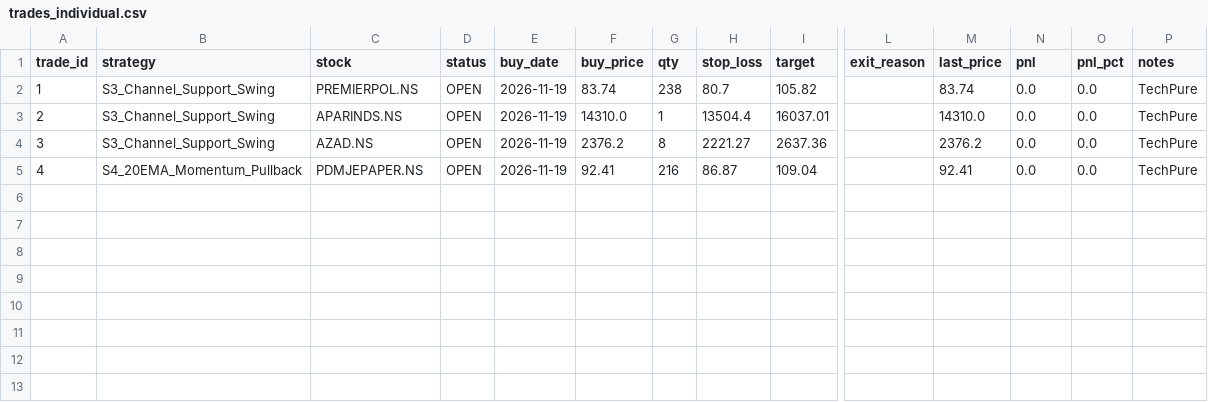
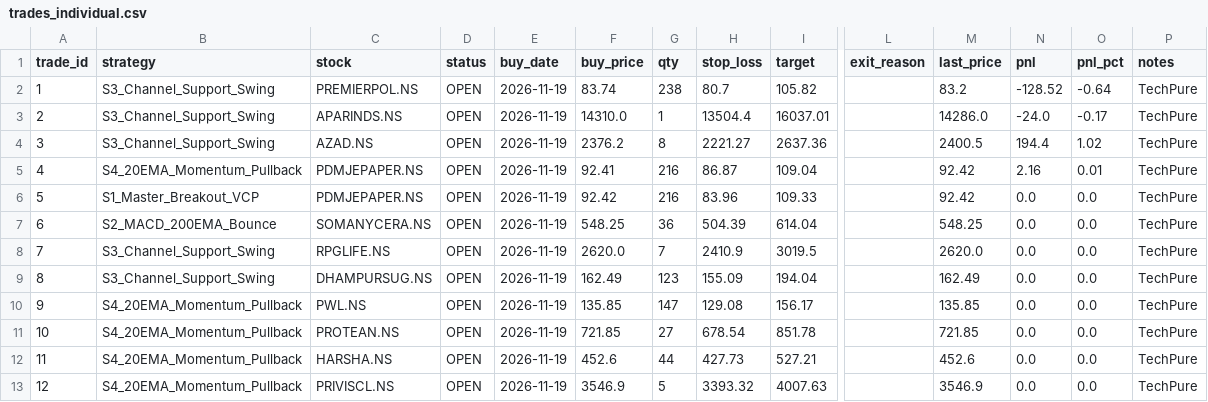
Before and after one commit to pa411310/nse-paper-bot, a CSV file: trades_individual.csv, drawn as a sheet; only a part is shown, gaps mark what is left out; rows hold the shown columns only; the diff names each change by its address in the sheet, - before the commit and + after, or states it on an @@ line.

```diff
--- a/trades_individual.csv
+++ b/trades_individual.csv
-M2 (last_price): 83.74
+M2 (last_price): 83.2
-N2 (pnl): 0.0
+N2 (pnl): -128.52
-O2 (pnl_pct): 0.0
+O2 (pnl_pct): -0.64
-M3 (last_price): 14310.0
+M3 (last_price): 14286.0
-N3 (pnl): 0.0
+N3 (pnl): -24.0
-O3 (pnl_pct): 0.0
+O3 (pnl_pct): -0.17
-M4 (last_price): 2376.2
+M4 (last_price): 2400.5
-N4 (pnl): 0.0
+N4 (pnl): 194.4
-O4 (pnl_pct): 0.0
+O4 (pnl_pct): 1.02
-M5 (last_price): 92.41
+M5 (last_price): 92.42
-N5 (pnl): 0.0
+N5 (pnl): 2.16
-O5 (pnl_pct): 0.0
+O5 (pnl_pct): 0.01
+row 6: 5 | S1_Master_Breakout_VCP | PDMJEPAPER.NS | OPEN | 2026-11-19 | 92.42 | 216 | 83.96 | 109.33 |  | 92.42 | 0.0 | 0.0 | TechPure
+row 7: 6 | S2_MACD_200EMA_Bounce | SOMANYCERA.NS | OPEN | 2026-11-19 | 548.25 | 36 | 504.39 | 614.04 |  | 548.25 | 0.0 | 0.0 | TechPure
+row 8: 7 | S3_Channel_Support_Swing | RPGLIFE.NS | OPEN | 2026-11-19 | 2620.0 | 7 | 2410.9 | 3019.5 |  | 2620.0 | 0.0 | 0.0 | TechPure
+row 9: 8 | S3_Channel_Support_Swing | DHAMPURSUG.NS | OPEN | 2026-11-19 | 162.49 | 123 | 155.09 | 194.04 |  | 162.49 | 0.0 | 0.0 | TechPure
+row 10: 9 | S4_20EMA_Momentum_Pullback | PWL.NS | OPEN | 2026-11-19 | 135.85 | 147 | 129.08 | 156.17 |  | 135.85 | 0.0 | 0.0 | TechPure
+row 11: 10 | S4_20EMA_Momentum_Pullback | PROTEAN.NS | OPEN | 2026-11-19 | 721.85 | 27 | 678.54 | 851.78 |  | 721.85 | 0.0 | 0.0 | TechPure
+row 12: 11 | S4_20EMA_Momentum_Pullback | HARSHA.NS | OPEN | 2026-11-19 | 452.6 | 44 | 427.73 | 527.21 |  | 452.6 | 0.0 | 0.0 | TechPure
+row 13: 12 | S4_20EMA_Momentum_Pullback | PRIVISCL.NS | OPEN | 2026-11-19 | 3546.9 | 5 | 3393.32 | 4007.63 |  | 3546.9 | 0.0 | 0.0 | TechPure
```
Also changed, not shown: trades_master.csv, 1 other file.
